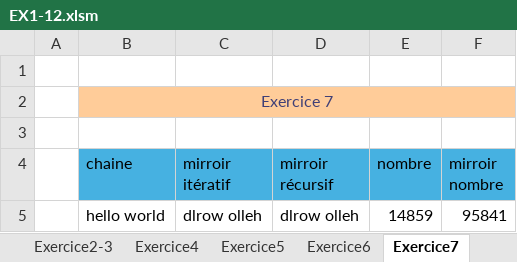
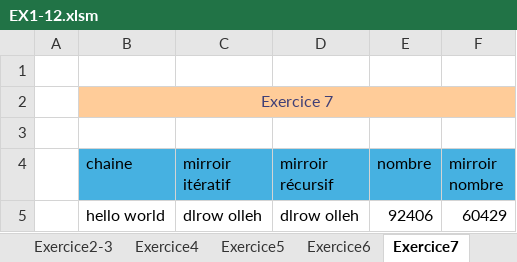
Before and after one commit to Rayyze/VBA-module-ouverture, an Excel workbook: CHOUIPPE_VBA_Excel/TD/Séance1/EX1-12.xlsm, sheet Exercice7, drawn as a sheet; values as stored, in another font and other column widths than the file's, no borders; the diff names each change by its address in the sheet, - before the commit and + after, or states it on an @@ line.

```diff
--- a/CHOUIPPE_VBA_Excel/TD/Séance1/EX1-12.xlsm (sheet Exercice7)
+++ b/CHOUIPPE_VBA_Excel/TD/Séance1/EX1-12.xlsm (sheet Exercice7)
-E5 (nombre): 14859
+E5 (nombre): 92406
-F5 (mirroir nombre): 95841
+F5 (mirroir nombre): 60429
```
Also changed, not shown: sheet Exercice10, sheet Exercice4, sheet Exercice2-3, sheet Exercice6, sheet Exercice12, sheet Exercice11, 2 more sheets, formulas that keep their value.
